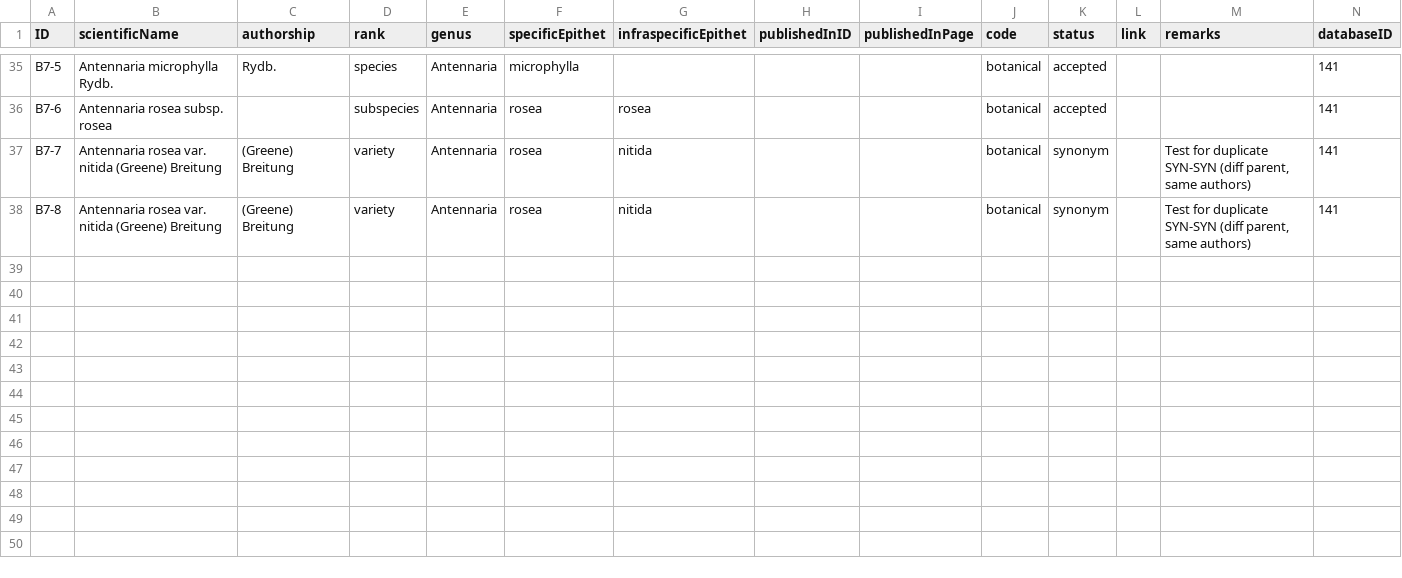
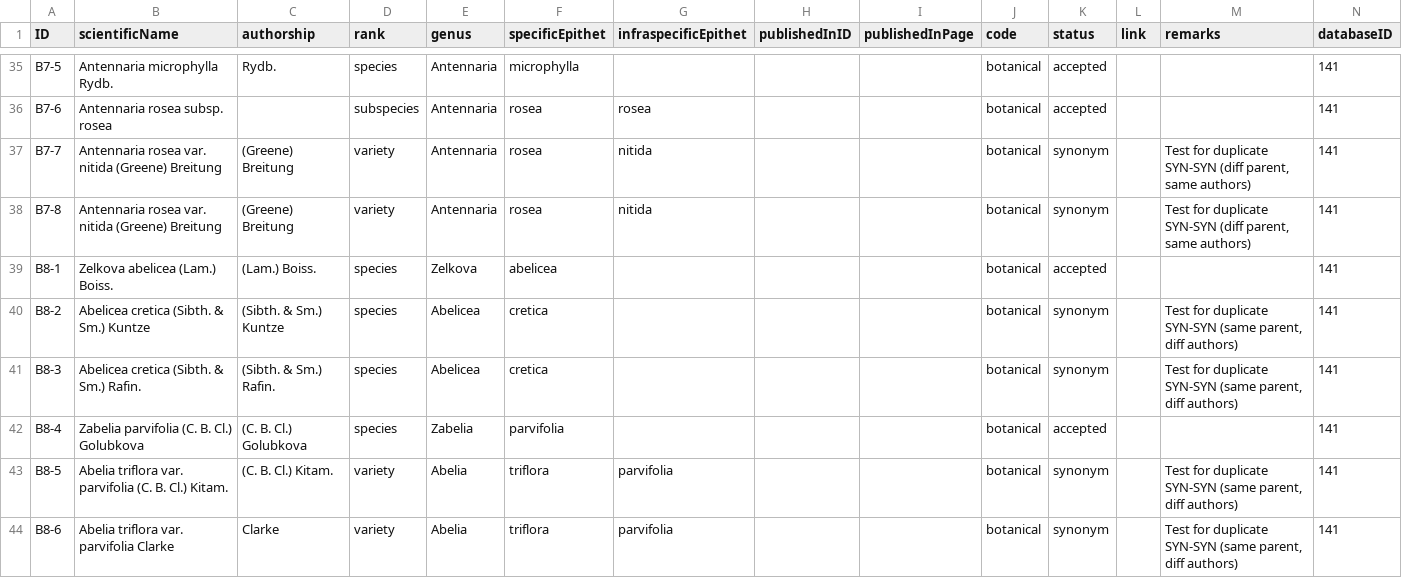
Before and after one commit to Sp2000/data-unit-tests, a TSV file: duplicates/Name.tsv, drawn as a sheet; only a part is shown, gaps mark what is left out.

```diff
--- a/duplicates/Name.tsv
+++ b/duplicates/Name.tsv
@@ -38 +38,7 @@ B7-7	Antennaria rosea var. nitida (Greene) Breitung	(Greene) Breitung	variety	An
 B7-8	Antennaria rosea var. nitida (Greene) Breitung	(Greene) Breitung	variety	Antennaria	rosea	nitida			botanical	synonym		Test for duplicate SYN-SYN (diff parent, same authors)	141
+B8-1	Zelkova abelicea (Lam.) Boiss.	(Lam.) Boiss.	species	Zelkova	abelicea				botanical	accepted			141
+B8-2	Abelicea cretica (Sibth. & Sm.) Kuntze	(Sibth. & Sm.) Kuntze	species	Abelicea	cretica				botanical	synonym		Test for duplicate SYN-SYN (same parent, diff authors)	141
+B8-3	Abelicea cretica (Sibth. & Sm.) Rafin.	(Sibth. & Sm.) Rafin.	species	Abelicea	cretica				botanical	synonym		Test for duplicate SYN-SYN (same parent, diff authors)	141
+B8-4	Zabelia parvifolia (C. B. Cl.) Golubkova	(C. B. Cl.) Golubkova	species	Zabelia	parvifolia				botanical	accepted			141
+B8-5	Abelia triflora var. parvifolia (C. B. Cl.) Kitam.	(C. B. Cl.) Kitam.	variety	Abelia	triflora	parvifolia			botanical	synonym		Test for duplicate SYN-SYN (same parent, diff authors)	141
+B8-6	Abelia triflora var. parvifolia Clarke	Clarke	variety	Abelia	triflora	parvifolia			botanical	synonym		Test for duplicate SYN-SYN (same parent, diff authors)	141
```
Also changed, not shown: duplicates/Synonym.tsv, duplicates/Taxon.tsv, 2 other files.
